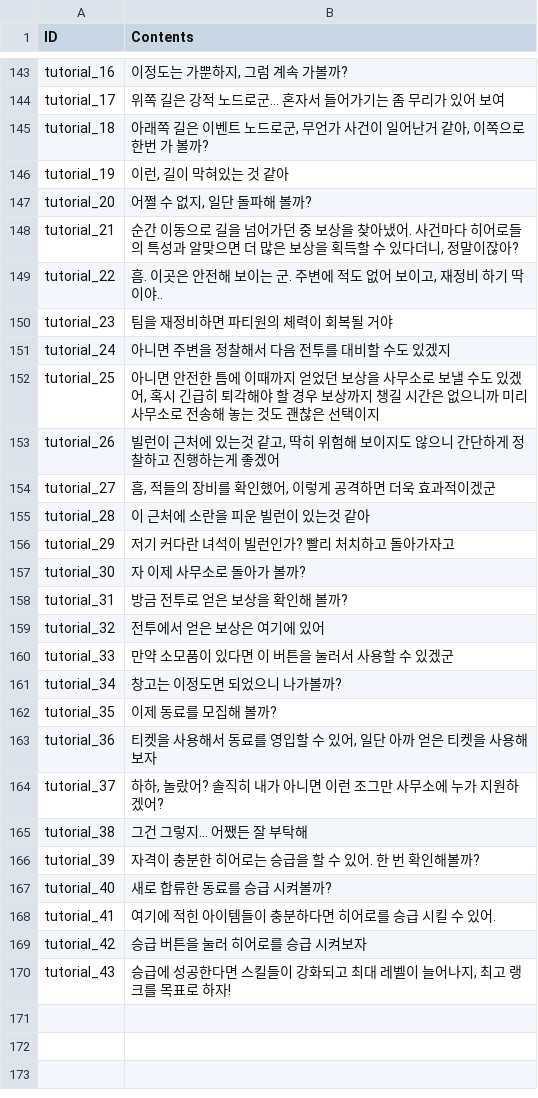
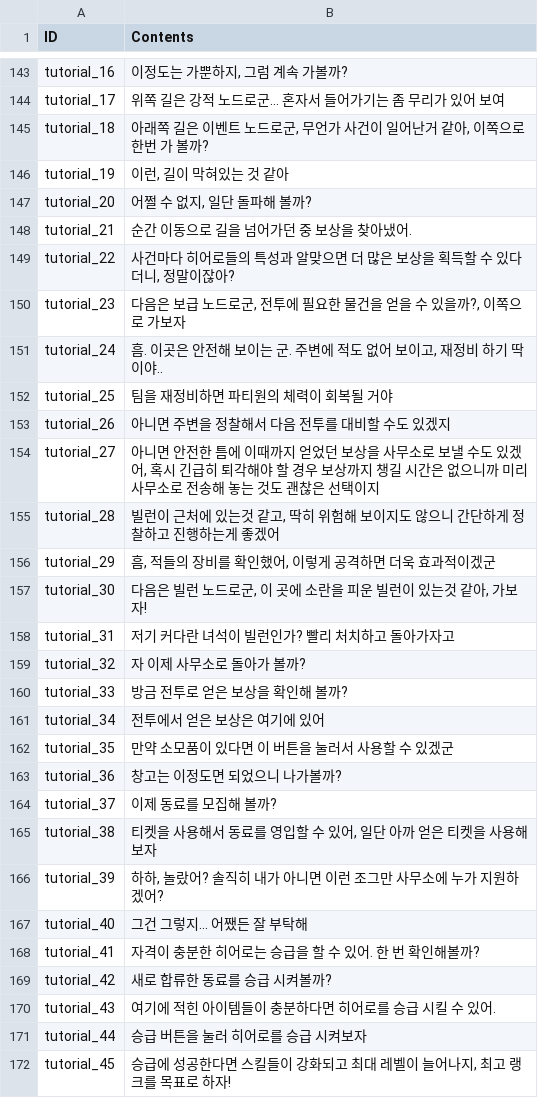
Before and after one commit to rockdo4/metacraft, a CSV file: Assets/Tables/StringTable_Event.csv, drawn as a sheet; only a part is shown, gaps mark what is left out.

```diff
--- a/Assets/Tables/StringTable_Event.csv
+++ b/Assets/Tables/StringTable_Event.csv
@@ -147,24 +147,26 @@ tutorial_19;이런, 길이 막혀있는 것 같아
 tutorial_20;어쩔 수 없지, 일단 돌파해 볼까?
-tutorial_21;순간 이동으로 길을 넘어가던 중 보상을 찾아냈어. 사건마다 히어로들의 특성과 알맞으면 더 많은 보상을 획득할 수 있다더니, 정말이잖아?
-tutorial_22;흠. 이곳은 안전해 보이는 군. 주변에 적도 없어 보이고, 재정비 하기 딱이야..
-tutorial_23;팀을 재정비하면 파티원의 체력이 회복될 거야
-tutorial_24;아니면 주변을 정찰해서 다음 전투를 대비할 수도 있겠지
-tutorial_25;아니면 안전한 틈에 이때까지 얻었던 보상을 사무소로 보낼 수도 있겠어, 혹시 긴급히 퇴각해야 할 경우 보상까지 챙길 시간은 없으니까 미리 사무소로 전송해 놓는 것도 괜찮은 선택이지
-tutorial_26;빌런이 근처에 있는것 같고, 딱히 위험해 보이지도 않으니 간단하게 정찰하고 진행하는게 좋겠어
-tutorial_27;흠, 적들의 장비를 확인했어, 이렇게 공격하면 더욱 효과적이겠군
-tutorial_28;이 근처에 소란을 피운 빌런이 있는것 같아
-tutorial_29;저기 커다란 녀석이 빌런인가? 빨리 처치하고 돌아가자고
-tutorial_30;자 이제 사무소로 돌아가 볼까?
-tutorial_31;방금 전투로 얻은 보상을 확인해 볼까?
-tutorial_32;전투에서 얻은 보상은 여기에 있어
-tutorial_33;만약 소모품이 있다면 이 버튼을 눌러서 사용할 수 있겠군
-tutorial_34;창고는 이정도면 되었으니 나가볼까?
-tutorial_35;이제 동료를 모집해 볼까?
-tutorial_36;티켓을 사용해서 동료를 영입할 수 있어, 일단 아까 얻은 티켓을 사용해 보자
-tutorial_37;하하, 놀랐어? 솔직히 내가 아니면 이런 조그만 사무소에 누가 지원하겠어?
-tutorial_38;그건 그렇지… 어쨌든 잘 부탁해
-tutorial_39;자격이 충분한 히어로는 승급을 할 수 있어. 한 번 확인해볼까?
-tutorial_40;새로 합류한 동료를 승급 시켜볼까?
-tutorial_41;여기에 적힌 아이템들이 충분하다면 히어로를 승급 시킬 수 있어.
-tutorial_42;승급 버튼을 눌러 히어로를 승급 시켜보자
-tutorial_43;승급에 성공한다면 스킬들이 강화되고 최대 레벨이 늘어나지, 최고 랭크를 목표로 하자!
+tutorial_21;순간 이동으로 길을 넘어가던 중 보상을 찾아냈어.
+tutorial_22;사건마다 히어로들의 특성과 알맞으면 더 많은 보상을 획득할 수 있다더니, 정말이잖아?
+tutorial_23;다음은 보급 노드로군, 전투에 필요한 물건을 얻을 수 있을까?, 이쪽으로 가보자
+tutorial_24;흠. 이곳은 안전해 보이는 군. 주변에 적도 없어 보이고, 재정비 하기 딱이야..
+tutorial_25;팀을 재정비하면 파티원의 체력이 회복될 거야
+tutorial_26;아니면 주변을 정찰해서 다음 전투를 대비할 수도 있겠지
+tutorial_27;아니면 안전한 틈에 이때까지 얻었던 보상을 사무소로 보낼 수도 있겠어, 혹시 긴급히 퇴각해야 할 경우 보상까지 챙길 시간은 없으니까 미리 사무소로 전송해 놓는 것도 괜찮은 선택이지
+tutorial_28;빌런이 근처에 있는것 같고, 딱히 위험해 보이지도 않으니 간단하게 정찰하고 진행하는게 좋겠어
+tutorial_29;흠, 적들의 장비를 확인했어, 이렇게 공격하면 더욱 효과적이겠군
+tutorial_30;다음은 빌런 노드로군, 이 곳에 소란을 피운 빌런이 있는것 같아, 가보자!
+tutorial_31;저기 커다란 녀석이 빌런인가? 빨리 처치하고 돌아가자고
+tutorial_32;자 이제 사무소로 돌아가 볼까?
+tutorial_33;방금 전투로 얻은 보상을 확인해 볼까?
+tutorial_34;전투에서 얻은 보상은 여기에 있어
+tutorial_35;만약 소모품이 있다면 이 버튼을 눌러서 사용할 수 있겠군
+tutorial_36;창고는 이정도면 되었으니 나가볼까?
+tutorial_37;이제 동료를 모집해 볼까?
+tutorial_38;티켓을 사용해서 동료를 영입할 수 있어, 일단 아까 얻은 티켓을 사용해 보자
+tutorial_39;하하, 놀랐어? 솔직히 내가 아니면 이런 조그만 사무소에 누가 지원하겠어?
+tutorial_40;그건 그렇지… 어쨌든 잘 부탁해
+tutorial_41;자격이 충분한 히어로는 승급을 할 수 있어. 한 번 확인해볼까?
+tutorial_42;새로 합류한 동료를 승급 시켜볼까?
+tutorial_43;여기에 적힌 아이템들이 충분하다면 히어로를 승급 시킬 수 있어.
+tutorial_44;승급 버튼을 눌러 히어로를 승급 시켜보자
+tutorial_45;승급에 성공한다면 스킬들이 강화되고 최대 레벨이 늘어나지, 최고 랭크를 목표로 하자!
```
Also changed, not shown: Assets/Tables/EnemySpawnTable.csv, Assets/Tables/TutorialIndexTable.csv, 4 other files.
